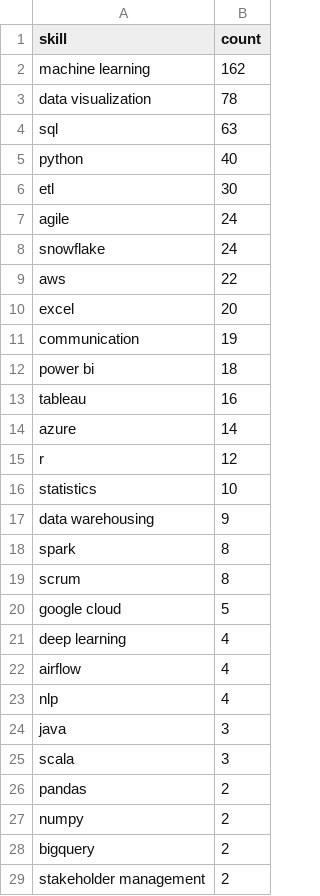
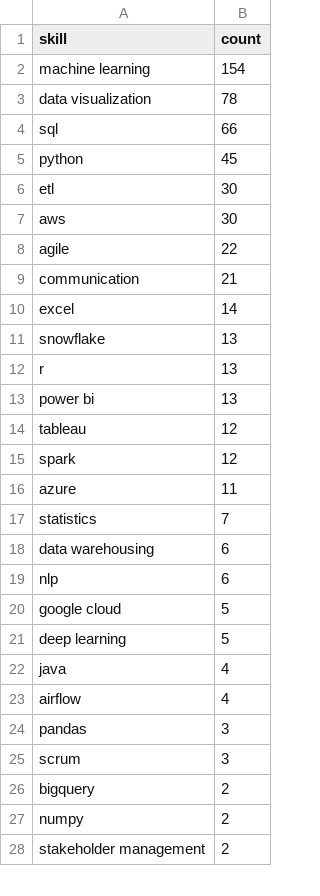
Before and after one commit to Maneeshraja19/job-market-intelligence, a CSV file: data/processed/skill_counts.csv, drawn as a sheet; only a part is shown; the diff covers the shown part only.

```diff
--- a/data/processed/skill_counts.csv
+++ b/data/processed/skill_counts.csv
@@ -1,29 +1,28 @@
 skill,count
-machine learning,162
+machine learning,154
 data visualization,78
-sql,63
-python,40
+sql,66
+python,45
 etl,30
-agile,24
-snowflake,24
-aws,22
-excel,20
-communication,19
-power bi,18
-tableau,16
-azure,14
-r,12
-statistics,10
-data warehousing,9
-spark,8
-scrum,8
+aws,30
+agile,22
+communication,21
+excel,14
+snowflake,13
+r,13
+power bi,13
+tableau,12
+spark,12
+azure,11
+statistics,7
+data warehousing,6
+nlp,6
 google cloud,5
-deep learning,4
+deep learning,5
+java,4
 airflow,4
-nlp,4
-java,3
-scala,3
-pandas,2
+pandas,3
+scrum,3
+bigquery,2
 numpy,2
-bigquery,2
 stakeholder management,2
```
Also changed, not shown: 4 added rows and 2 moved rows elsewhere in this file, data/processed/job_postings_with_skills.csv.
